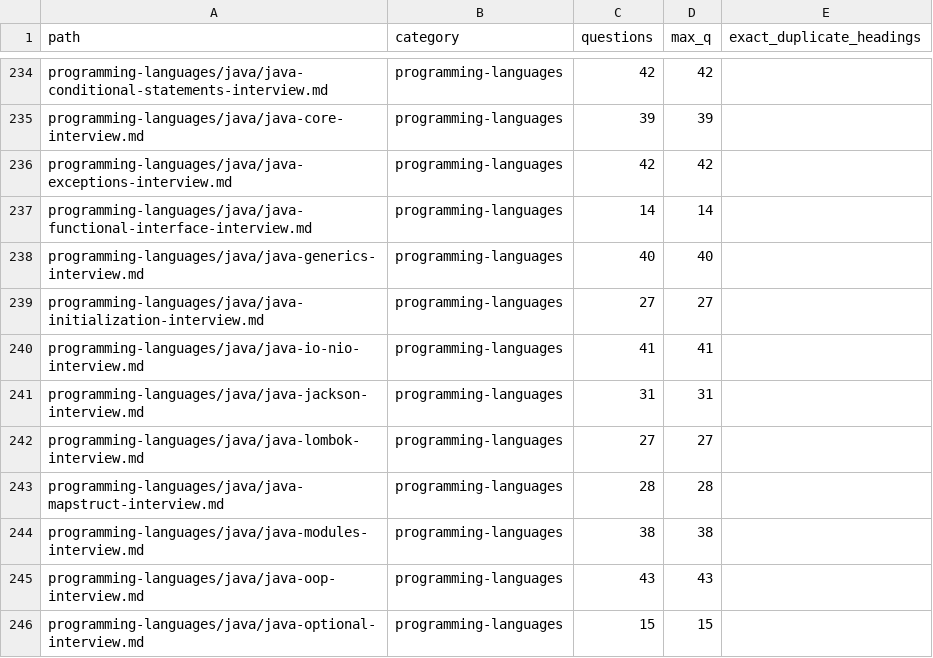
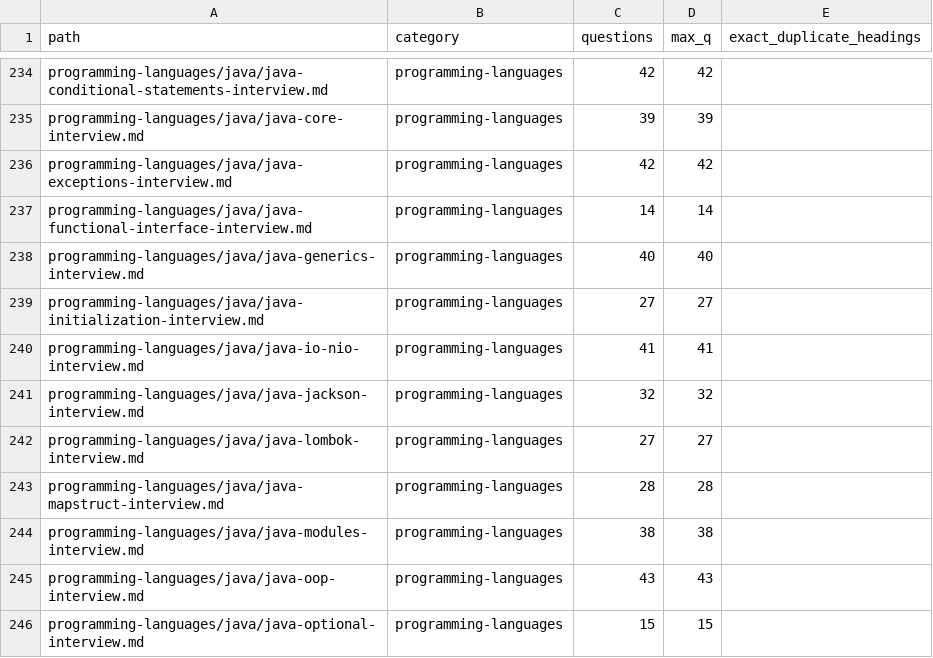
Before and after one commit to akeverus/cheat-sheet, a TSV file: docs/interview-coverage/inventory.tsv, drawn as a sheet; only a part is shown, gaps mark what is left out.

Commit message:
docs(interview): cover Jackson 3 migration

```diff
--- a/docs/interview-coverage/inventory.tsv
+++ b/docs/interview-coverage/inventory.tsv
@@ -240,3 +240,3 @@ programming-languages/java/java-initialization-interview.md	programming-language
 programming-languages/java/java-io-nio-interview.md	programming-languages	41	41	
-programming-languages/java/java-jackson-interview.md	programming-languages	31	31	
+programming-languages/java/java-jackson-interview.md	programming-languages	32	32	
 programming-languages/java/java-lombok-interview.md	programming-languages	27	27	
```
Also changed, not shown: 4 other files.
